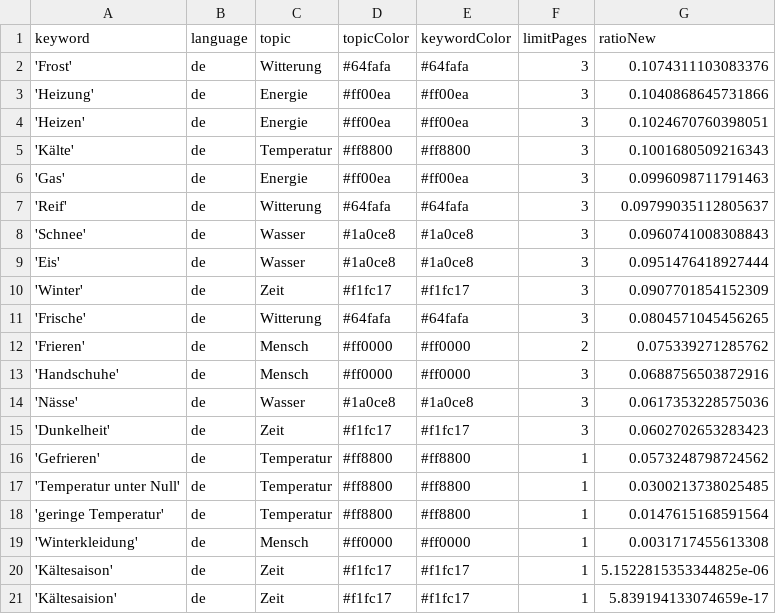
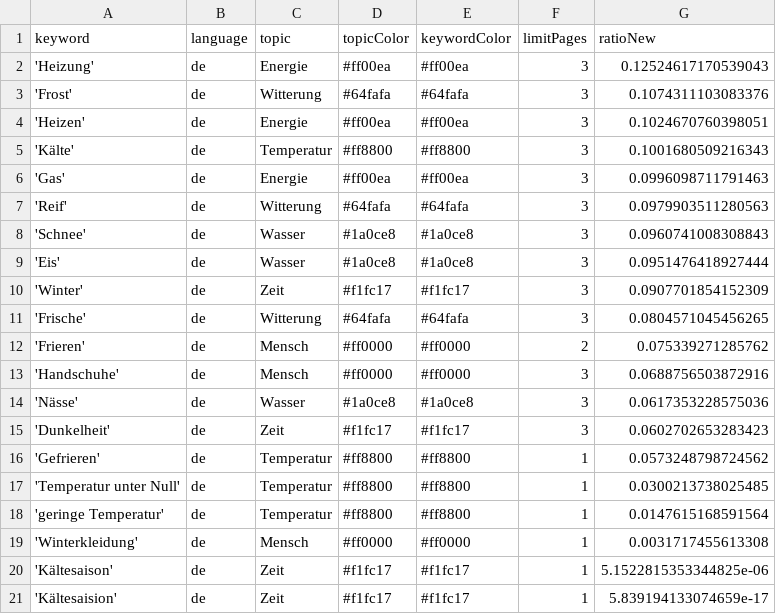
Before and after one commit to svpblank1/winterIsComing2, a CSV file: keywords.csv, drawn as a sheet.

```diff
--- a/keywords.csv
+++ b/keywords.csv
@@ -1,4 +1,4 @@
 keyword,language,topic,topicColor,keywordColor,limitPages,ratioNew
+'Heizung',de,Energie,#ff00ea,#ff00ea,3,0.12524617170539043
 'Frost',de,Witterung,#64fafa,#64fafa,3,0.1074311103083376
-'Heizung',de,Energie,#ff00ea,#ff00ea,3,0.1040868645731866
 'Heizen',de,Energie,#ff00ea,#ff00ea,3,0.1024670760398051
@@ -6,3 +6,3 @@ keyword,language,topic,topicColor,keywordColor,limitPages,ratioNew
 'Gas',de,Energie,#ff00ea,#ff00ea,3,0.0996098711791463
-'Reif',de,Witterung,#64fafa,#64fafa,3,0.09799035112805637
+'Reif',de,Witterung,#64fafa,#64fafa,3,0.0979903511280563
 'Schnee',de,Wasser,#1a0ce8,#1a0ce8,3,0.0960741008308843
```
Also changed, not shown: csv/news_2024_07.csv, csv/news_2024_08.csv.
